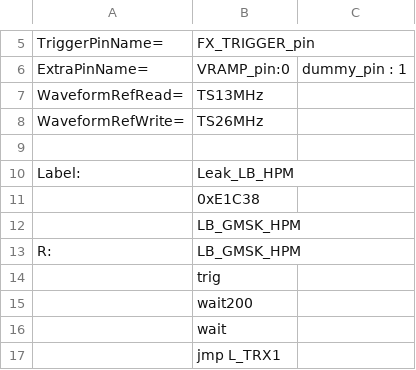
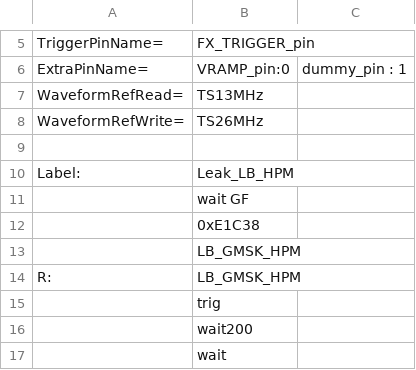
Before and after one commit to alancprc/mipi-rffe-pattern-generator, a CSV file: sample/sample.csv, drawn as a sheet; only a part is shown, gaps mark what is left out; the shorter side is filled out with more unchanged rows.

Commit message:
add wait gf, test pass, sample files updated

```diff
--- a/sample/sample.csv
+++ b/sample/sample.csv
@@ -10,2 +10,3 @@ WaveformRefWrite=,TS26MHz           ,
 Label:           ,Leak_LB_HPM       ,
+                 ,wait GF,
                  ,0xE1C38           ,
```
Also changed, not shown: 5 other files.
